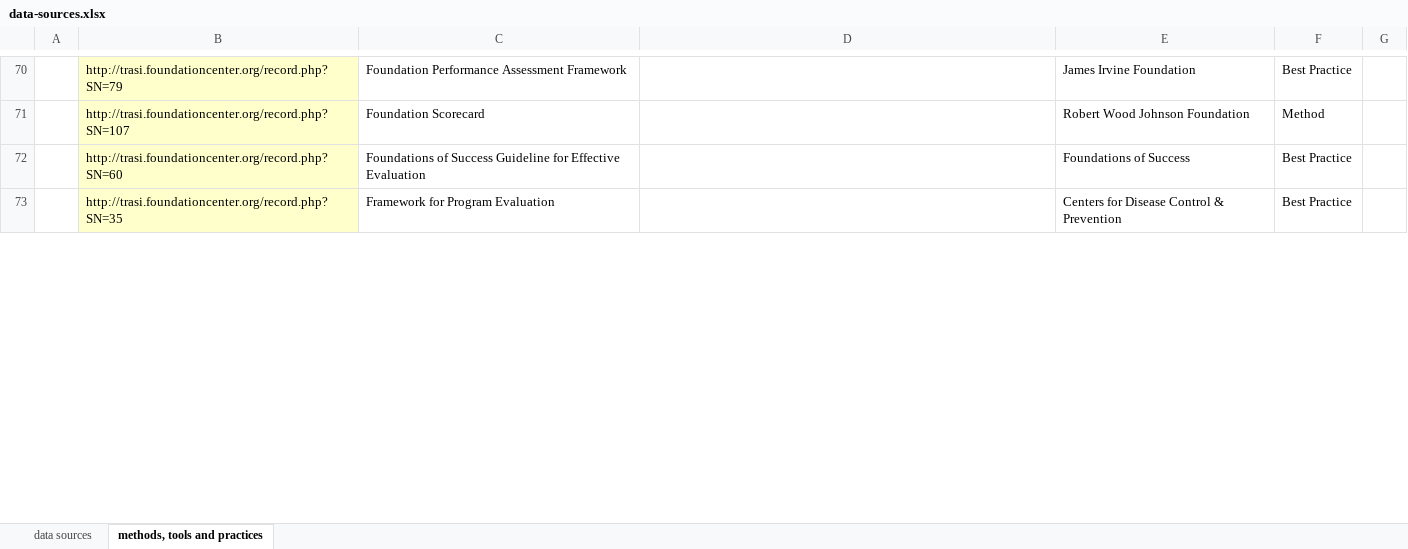
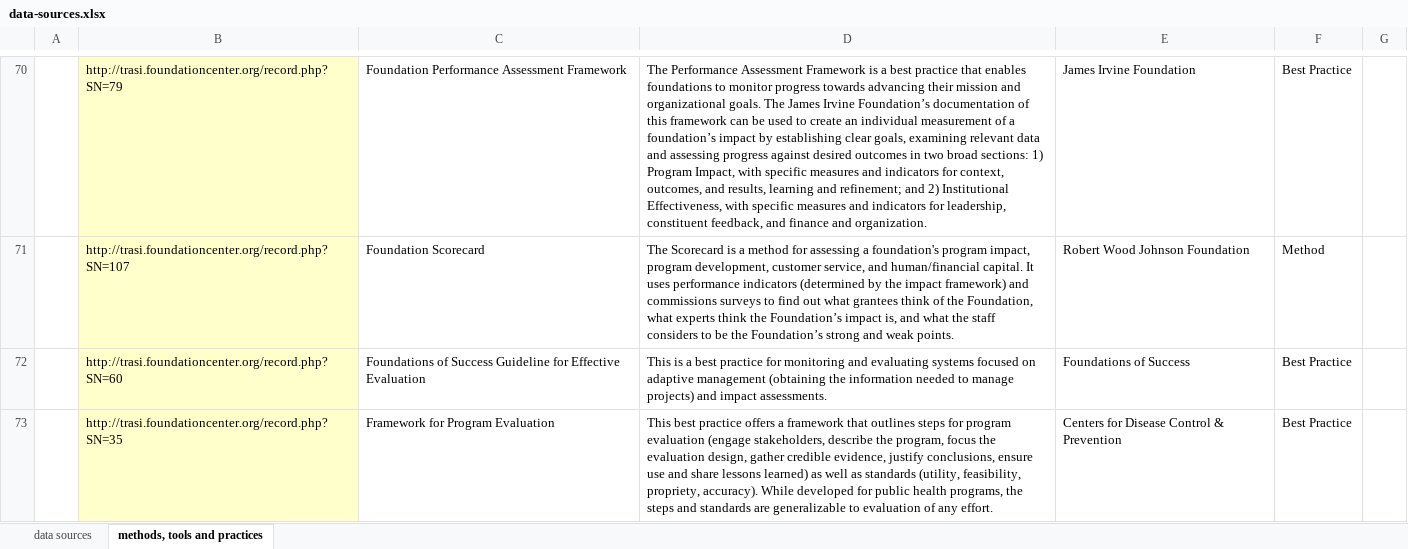
Before and after one commit to aaronkyle/social-development, an Excel workbook: data/data-sources.xlsx, sheet methods, tools and practices, drawn as a sheet; only a part is shown, gaps mark what is left out; values as stored, in another font and other column widths than the file's, no borders; the diff covers the shown part only; the diff names each change by its address in the sheet, - before the commit and + after, or states it on an @@ line.

Commit message:
minor update

```diff
--- a/data/data-sources.xlsx (sheet methods, tools and practices)
+++ b/data/data-sources.xlsx (sheet methods, tools and practices)
-D70: (empty)
+D70: The Performance Assessment Framework is a best practice that enables foundations to monitor progress towards advancing their mission and organizational goals. The James Irvine Foundation’s documentation of this framework can be used to create an individual measurement of a foundation’s impact by establishing clear goals, examining relevant data and assessing progress against desired outcomes in two broad sections: 1) Program Impact, with specific measures and indicators for context, outcomes, and results, learning and refinement; and 2) Institutional Effectiveness, with specific measures and indicators for leadership, constituent feedback, and finance and organization.
-D71: (empty)
+D71: The Scorecard is a method for assessing a foundation's program impact, program development, customer service, and human/financial capital. It uses performance indicators (determined by the impact framework) and commissions surveys to find out what grantees think of the Foundation, what experts think the Foundation’s impact is, and what the staff considers to be the Foundation’s strong and weak points.
-D72: (empty)
+D72: This is a best practice for monitoring and evaluating systems focused on adaptive management (obtaining the information needed to manage projects) and impact assessments.
-D73: (empty)
+D73: This best practice offers a framework that outlines steps for program evaluation (engage stakeholders, describe the program, focus the evaluation design, gather credible evidence, justify conclusions, ensure use and share lessons learned) as well as standards (utility, feasibility, propriety, accuracy). While developed for public health programs, the steps and standards are generalizable to evaluation of any effort.
```
Also changed, not shown: 68 edited cells elsewhere in this sheet.
